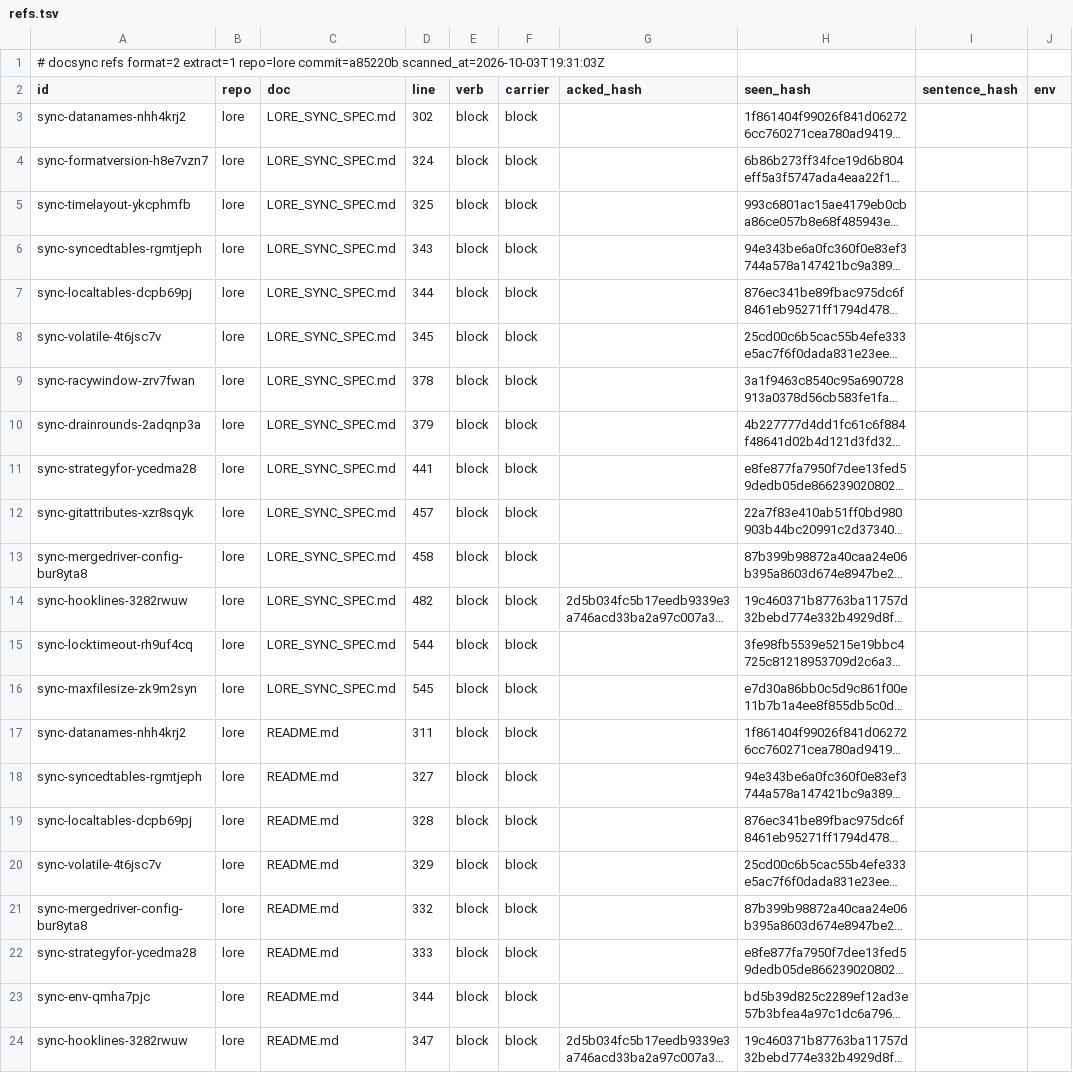
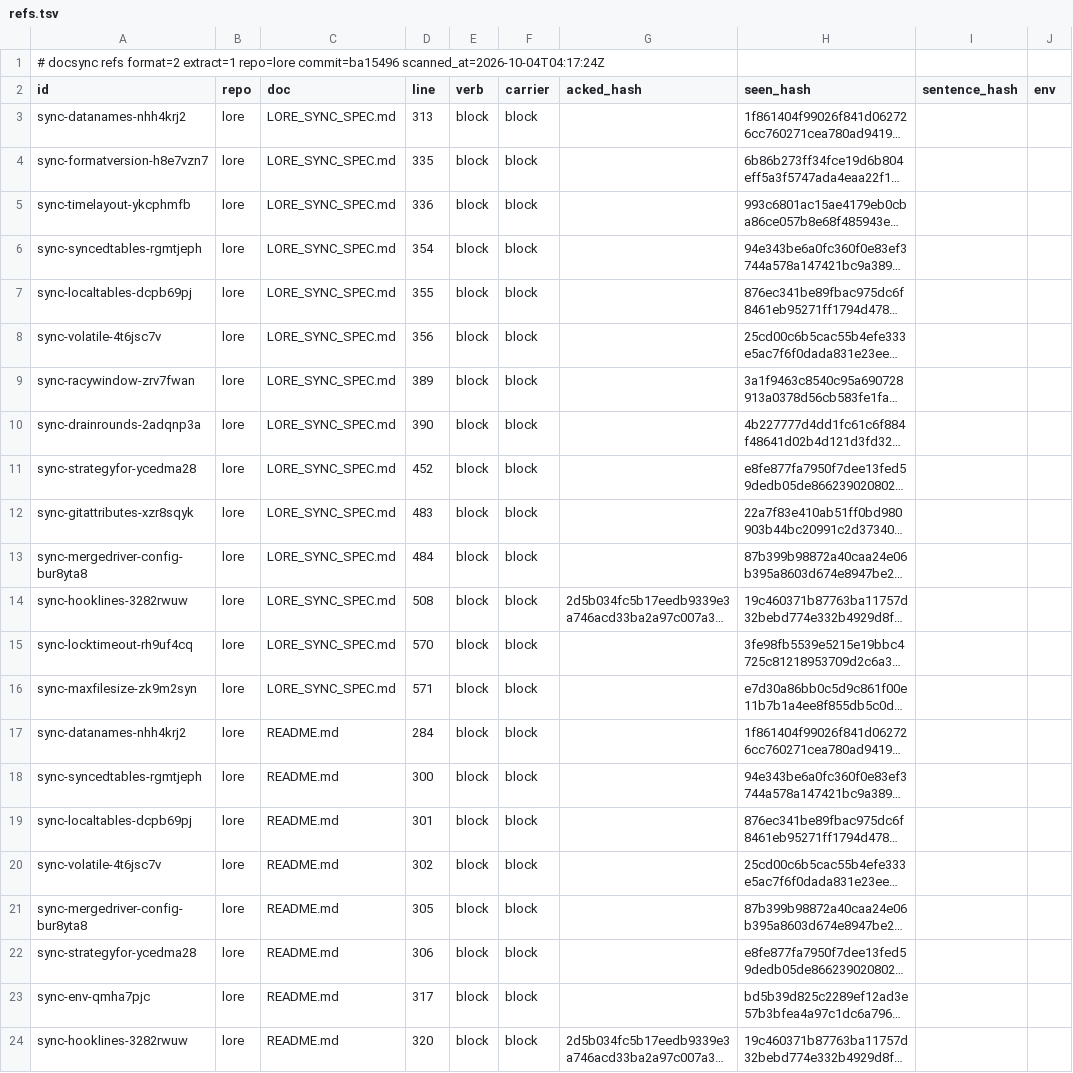
Before and after one commit to thesatellite-ai/lore, a TSV file: .ds/refs.tsv, drawn as a sheet; only a part is shown; long unchanged cells end in …; the diff names each change by its address in the sheet, - before the commit and + after, or states it on an @@ line.

```diff
--- a/.ds/refs.tsv
+++ b/.ds/refs.tsv
-A1 (id): …extract=1 repo=lore commit=a85220b scanned_at=2026-10-03T19:31:03Z
+A1 (id): …extract=1 repo=lore commit=ba15496 scanned_at=2026-10-04T04:17:24Z
-D3 (line): 302
+D3 (line): 313
-D4 (line): 324
+D4 (line): 335
-D5 (line): 325
+D5 (line): 336
-D6 (line): 343
+D6 (line): 354
-D7 (line): 344
+D7 (line): 355
-D8 (line): 345
+D8 (line): 356
-D9 (line): 378
+D9 (line): 389
-D10 (line): 379
+D10 (line): 390
-D11 (line): 441
+D11 (line): 452
-D12 (line): 457
+D12 (line): 483
-D13 (line): 458
+D13 (line): 484
-D14 (line): 482
+D14 (line): 508
-D15 (line): 544
+D15 (line): 570
-D16 (line): 545
+D16 (line): 571
-D17 (line): 311
+D17 (line): 284
-D18 (line): 327
+D18 (line): 300
-D19 (line): 328
+D19 (line): 301
-D20 (line): 329
+D20 (line): 302
-D21 (line): 332
+D21 (line): 305
-D22 (line): 333
+D22 (line): 306
-D23 (line): 344
+D23 (line): 317
-D24 (line): 347
+D24 (line): 320
```
Also changed, not shown: .ds/ledger.tsv, 13 other files.
